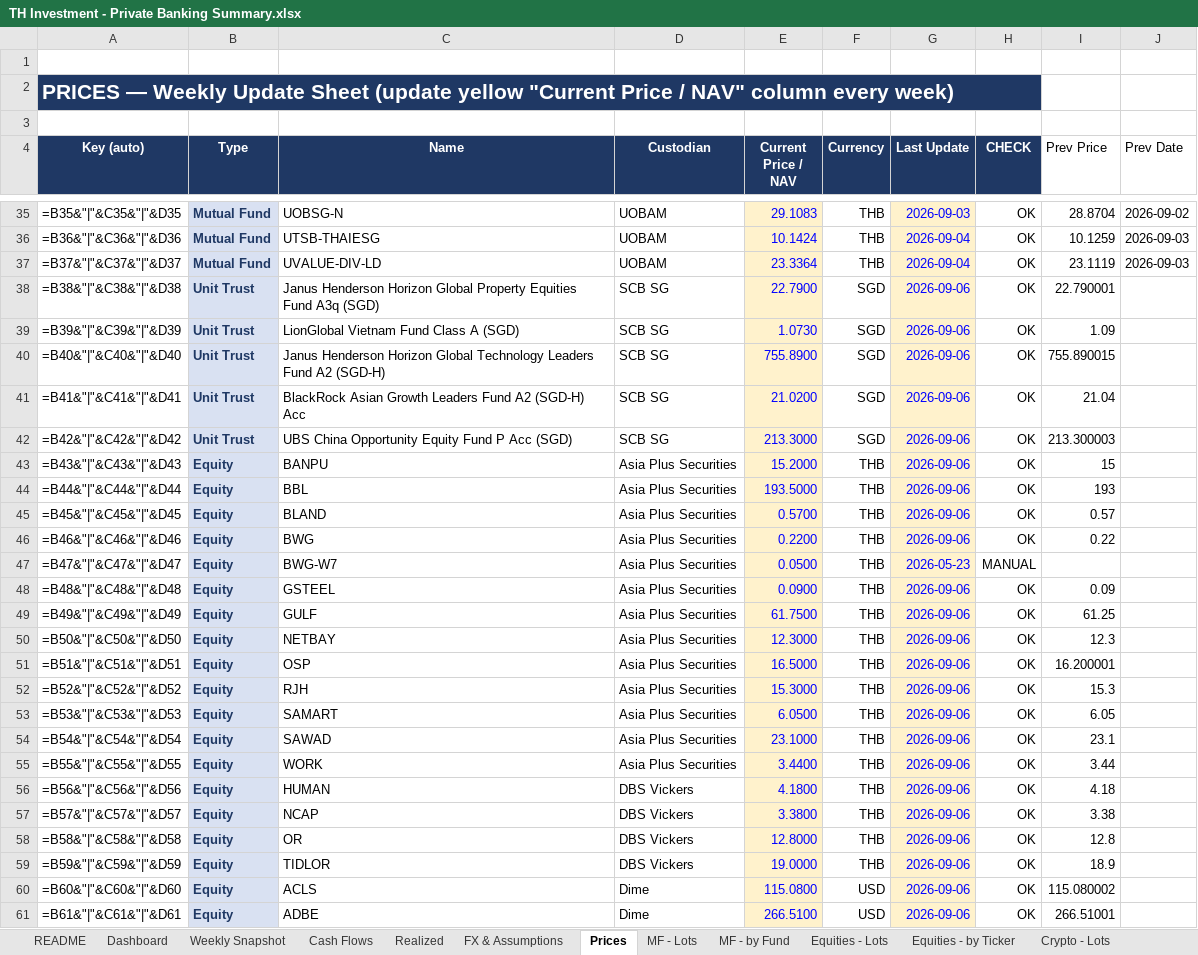
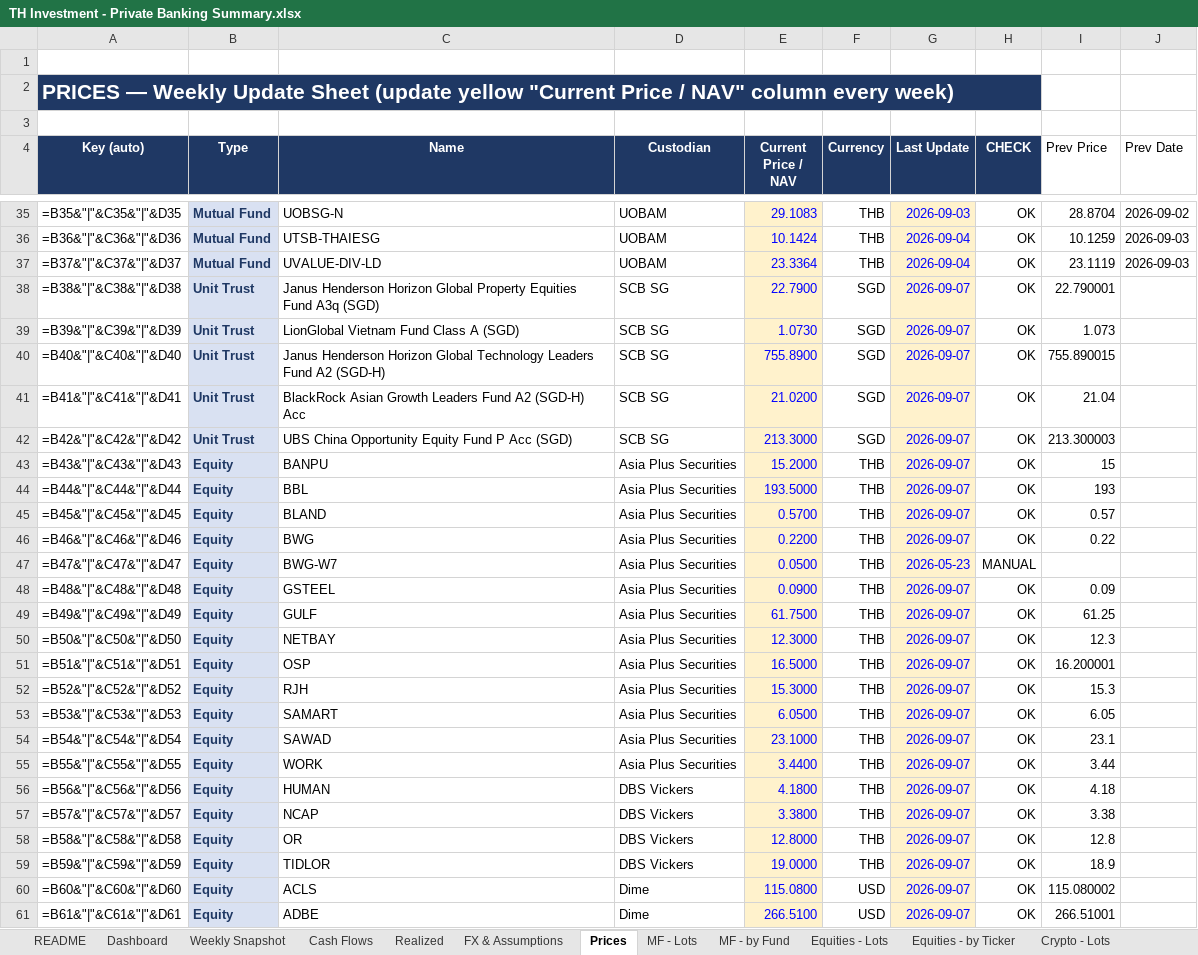
Before and after one commit to vsupakatitham-cloud/investment-dashboard, an Excel workbook: TH Investment - Private Banking Summary.xlsx, sheet Prices, drawn as a sheet; only a part is shown, gaps mark what is left out; values as stored, in another font and other column widths than the file's, no borders; formulas without a stored value are shown as written; conditional formats not drawn; the diff covers the shown part only; the diff names each change by its address in the sheet, - before the commit and + after, or states it on an @@ line.

```diff
--- a/TH Investment - Private Banking Summary.xlsx (sheet Prices)
+++ b/TH Investment - Private Banking Summary.xlsx (sheet Prices)
-G38:G46 (Last Update): 2026-09-06
+G38:G46 (Last Update): 2026-09-07
-I39 (Prev Price): 1.09
+I39 (Prev Price): 1.073
-G48:G61 (Last Update): 2026-09-06
+G48:G61 (Last Update): 2026-09-07
```
Also changed, not shown: 84 edited cells elsewhere in this sheet, sheet Weekly Snapshot, sheet FX & Assumptions, 4 other files.
